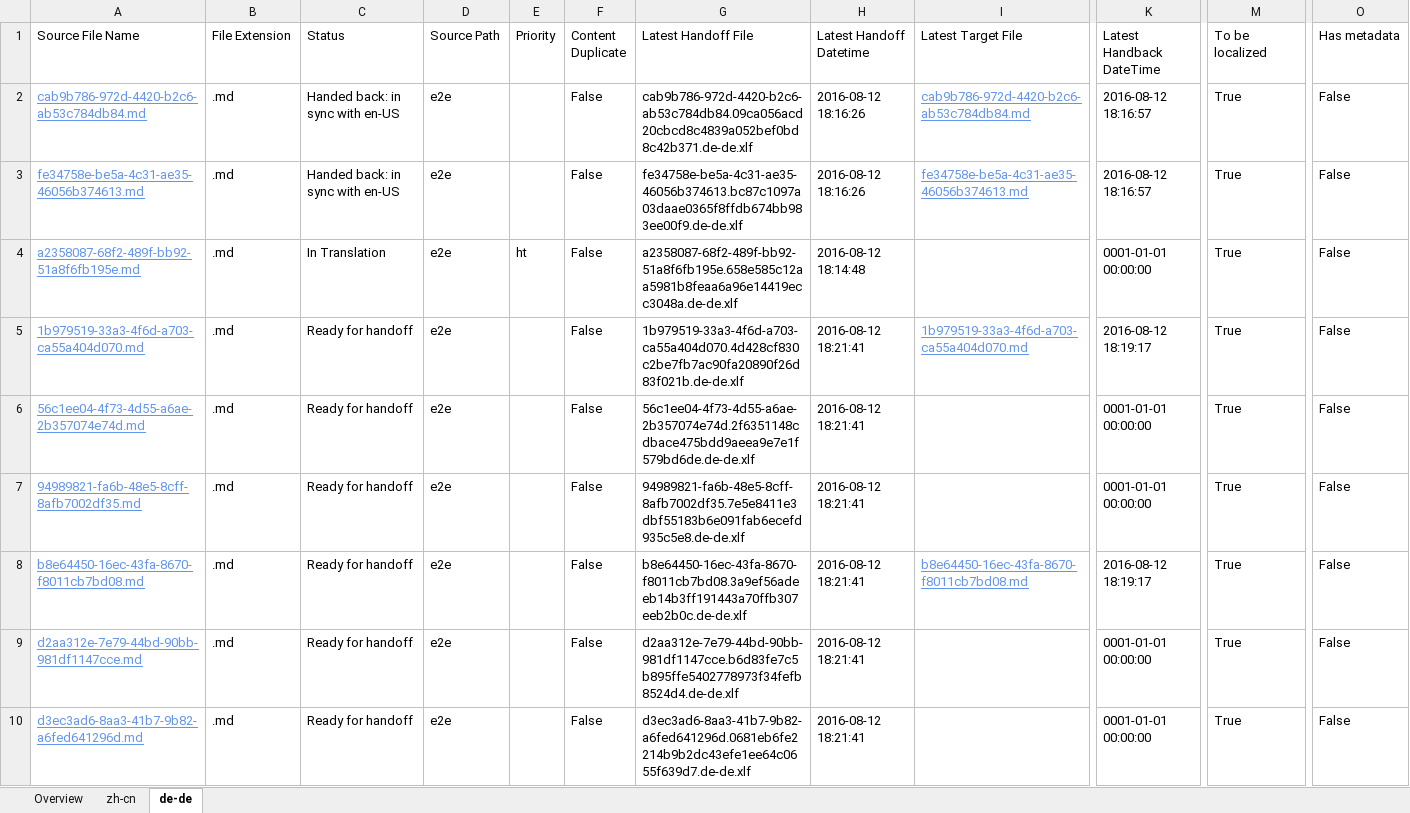
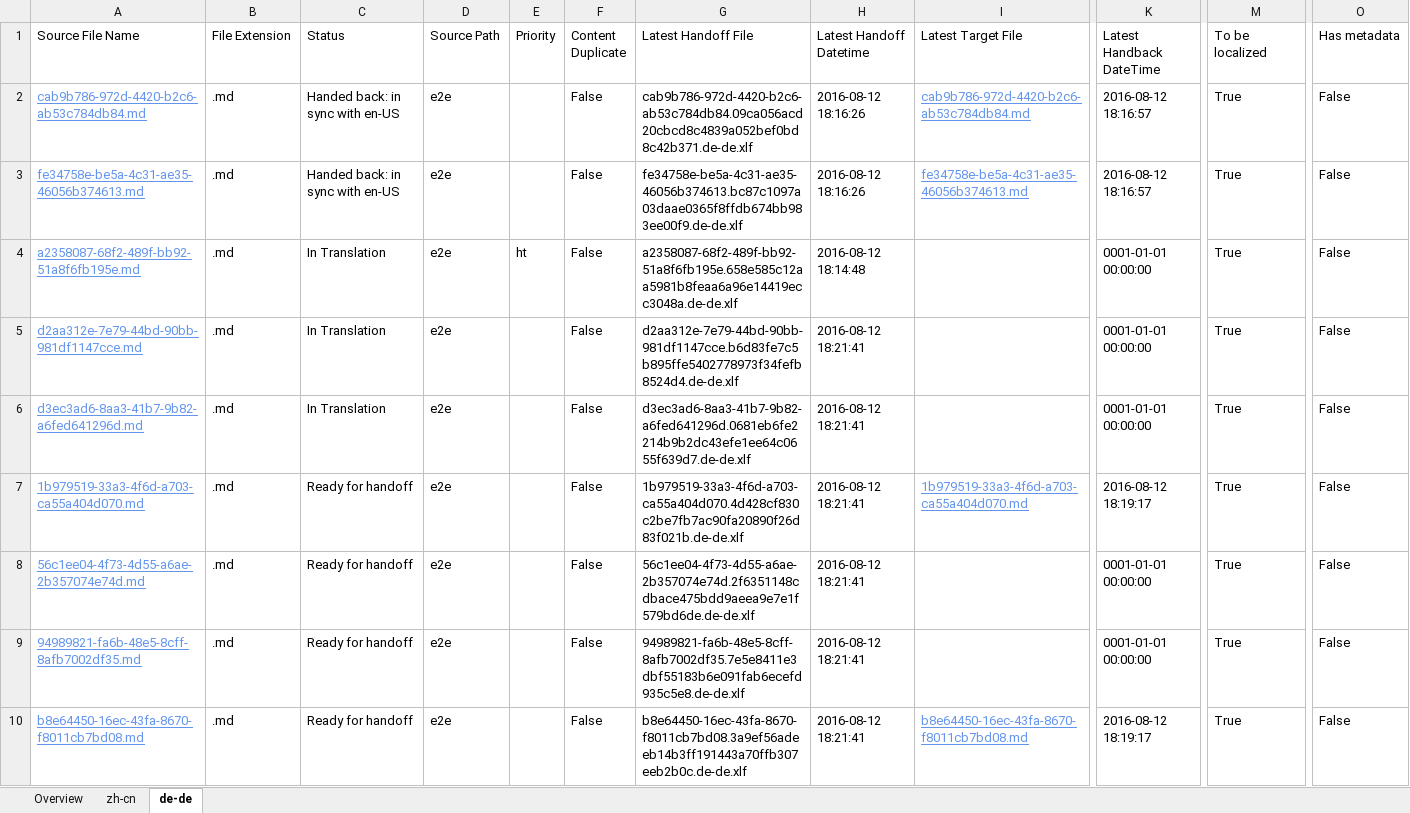
Before and after one commit to OpenLocalizationTestOrg/olhandback-e2e, an Excel workbook: ol-handback/OpenLocalizationTestOrg/oltest/ci/localization-status.xlsx, sheet de-de, drawn as a sheet; only a part is shown, gaps mark what is left out; values as stored, in another font and other column widths than the file's, no borders; table styles not drawn; removed rows and columns are numbered as before the commit, all else as after; rows hold the shown columns only; the diff names each change by its address in the sheet, - before the commit and + after, or states it on an @@ line.

```diff
--- a/ol-handback/OpenLocalizationTestOrg/oltest/ci/localization-status.xlsx (sheet de-de)
+++ b/ol-handback/OpenLocalizationTestOrg/oltest/ci/localization-status.xlsx (sheet de-de)
+row 5: d2aa312e-7e79-44bd-90bb-981df1147cce.md | .md | In Translation | e2e |  | False | d2aa312e-7e79-44bd-90bb-981df1147cce.b6d83fe7c5b895ffe5402778973f34fefb8524d4.de-de.xlf | 2016-08-12 18:21:41 |  | 0001-01-01 00:00:00 | True | False
+row 6: d3ec3ad6-8aa3-41b7-9b82-a6fed641296d.md | .md | In Translation | e2e |  | False | d3ec3ad6-8aa3-41b7-9b82-a6fed641296d.0681eb6fe2214b9b2dc43efe1ee64c0655f639d7.de-de.xlf | 2016-08-12 18:21:41 |  | 0001-01-01 00:00:00 | True | False
-row 9: d2aa312e-7e79-44bd-90bb-981df1147cce.md | .md | Ready for handoff | e2e |  | False | d2aa312e-7e79-44bd-90bb-981df1147cce.b6d83fe7c5b895ffe5402778973f34fefb8524d4.de-de.xlf | 2016-08-12 18:21:41 |  | 0001-01-01 00:00:00 | True | False
-row 10: d3ec3ad6-8aa3-41b7-9b82-a6fed641296d.md | .md | Ready for handoff | e2e |  | False | d3ec3ad6-8aa3-41b7-9b82-a6fed641296d.0681eb6fe2214b9b2dc43efe1ee64c0655f639d7.de-de.xlf | 2016-08-12 18:21:41 |  | 0001-01-01 00:00:00 | True | False
```
Also changed, not shown: sheet zh-cn, sheet Overview.
